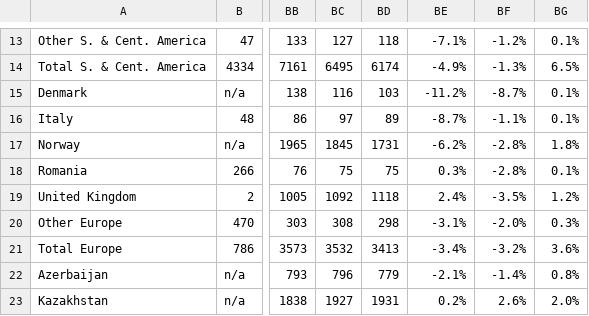
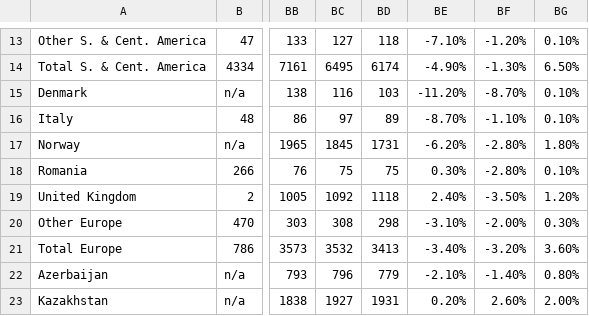
Before and after one commit to minerva-b/Final_Team_Project, a CSV file: data/oil-production-barrels.csv, drawn as a sheet; only a part is shown, gaps mark what is left out; the diff covers the shown part only; the diff names each change by its address in the sheet, - before the commit and + after, or states it on an @@ line.

```diff
--- a/data/oil-production-barrels.csv
+++ b/data/oil-production-barrels.csv
-BE13: -7.1%
+BE13: -7.10%
-BF13: -1.2%
+BF13: -1.20%
-BG13: 0.1%
+BG13: 0.10%
-BE14: -4.9%
+BE14: -4.90%
-BF14: -1.3%
+BF14: -1.30%
-BG14: 6.5%
+BG14: 6.50%
-BE15: -11.2%
+BE15: -11.20%
-BF15: -8.7%
+BF15: -8.70%
-BG15:BG16: 0.1%
+BG15:BG16: 0.10%
-BE16: -8.7%
+BE16: -8.70%
-BF16: -1.1%
+BF16: -1.10%
-BE17: -6.2%
+BE17: -6.20%
-BF17:BF18: -2.8%
+BF17:BF18: -2.80%
-BG17: 1.8%
+BG17: 1.80%
-BE18: 0.3%
+BE18: 0.30%
-BG18: 0.1%
+BG18: 0.10%
-BE19: 2.4%
+BE19: 2.40%
-BF19: -3.5%
+BF19: -3.50%
-BG19: 1.2%
+BG19: 1.20%
-BE20: -3.1%
+BE20: -3.10%
-BF20: -2.0%
+BF20: -2.00%
-BG20: 0.3%
+BG20: 0.30%
-BE21: -3.4%
+BE21: -3.40%
-BF21: -3.2%
+BF21: -3.20%
-BG21: 3.6%
+BG21: 3.60%
-BE22: -2.1%
+BE22: -2.10%
-BF22: -1.4%
+BF22: -1.40%
-BG22: 0.8%
+BG22: 0.80%
-BE23: 0.2%
+BE23: 0.20%
-BF23: 2.6%
+BF23: 2.60%
-BG23: 2.0%
+BG23: 2.00%
```
Also changed, not shown: 156 edited cells elsewhere in this file, data/gas-consumption-ej.csv, data/gas-production -ej.csv, 9 other files.
